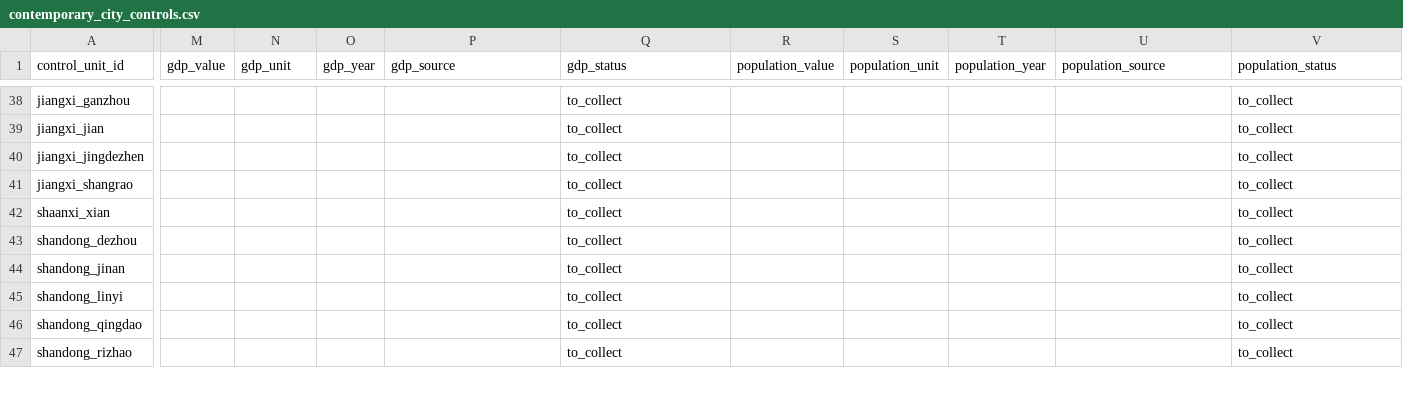
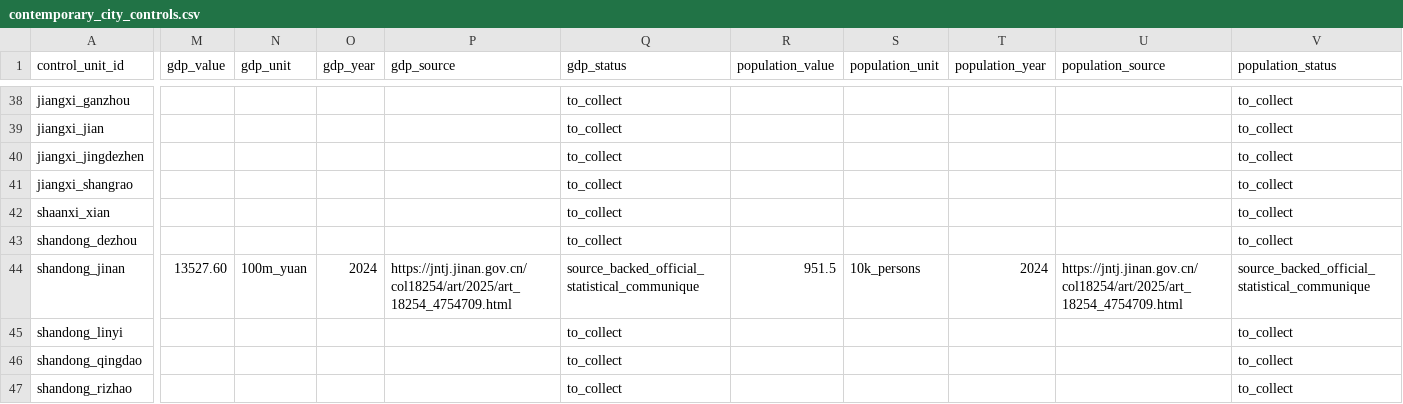
Before and after one commit to Shunyu1001/LGFV, a CSV file: data/analysis_inputs/contemporary_city_controls.csv, drawn as a sheet; only a part is shown, gaps mark what is left out; the diff covers the shown part only; the diff names each change by its address in the sheet, - before the commit and + after, or states it on an @@ line.

```diff
--- a/data/analysis_inputs/contemporary_city_controls.csv
+++ b/data/analysis_inputs/contemporary_city_controls.csv
-M44 (gdp_value): (empty)
+M44 (gdp_value): 13527.60
-N44 (gdp_unit): (empty)
+N44 (gdp_unit): 100m_yuan
-O44 (gdp_year): (empty)
+O44 (gdp_year): 2024
-P44 (gdp_source): (empty)
+P44 (gdp_source): https://jntj.jinan.gov.cn/col18254/art/2025/art_18254_4754709.html
-Q44 (gdp_status): to_collect
+Q44 (gdp_status): source_backed_official_statistical_communique
-R44 (population_value): (empty)
+R44 (population_value): 951.5
-S44 (population_unit): (empty)
+S44 (population_unit): 10k_persons
-T44 (population_year): (empty)
+T44 (population_year): 2024
-U44 (population_source): (empty)
+U44 (population_source): https://jntj.jinan.gov.cn/col18254/art/2025/art_18254_4754709.html
-V44 (population_status): to_collect
+V44 (population_status): source_backed_official_statistical_communique
```
Also changed, not shown: 38 edited cells elsewhere in this file, data/analysis_inputs/contemporary_city_controls_source_backed.csv, data/analysis_inputs/controlled_lpm_institutional_change.csv, 13 other files.
